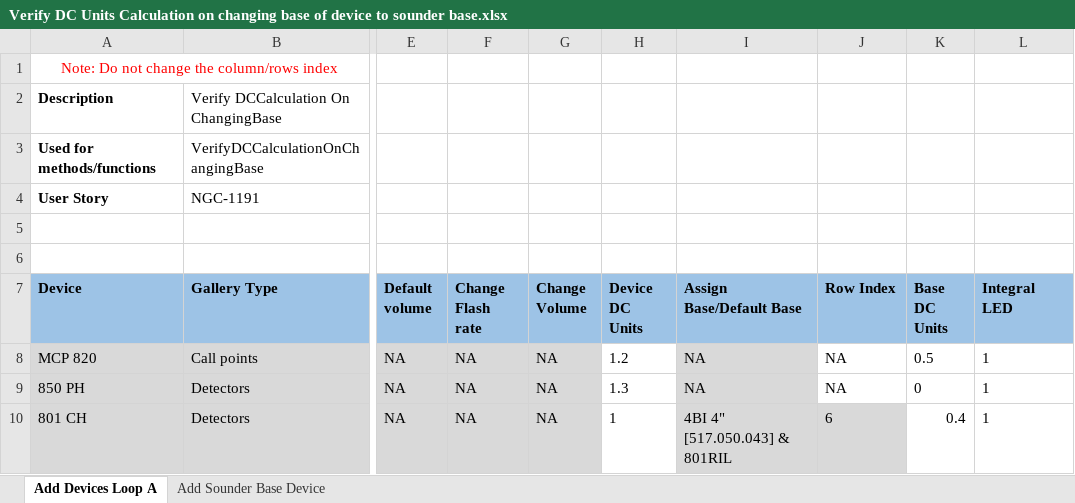
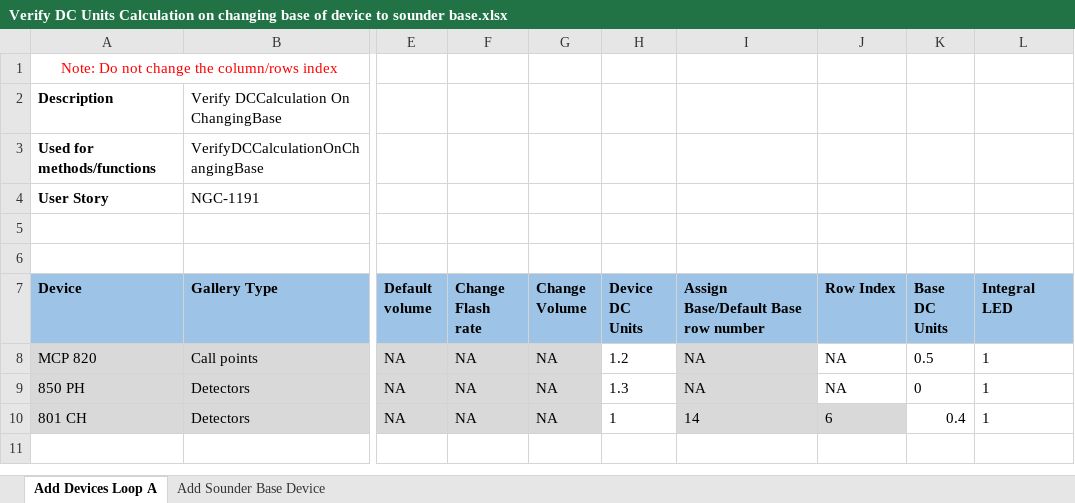
Before and after one commit to rohanpaw/DesktopInt, an Excel workbook: Test Data/Verify DC Units Calculation on changing base of device to sounder base.xlsx, sheet Add Devices Loop A, drawn as a sheet; only a part is shown, gaps mark what is left out; values as stored, in another font and other column widths than the file's, no borders; the diff names each change by its address in the sheet, - before the commit and + after, or states it on an @@ line.

Commit message:
Updated test data for TC-161 and TC-160

```diff
--- a/Test Data/Verify DC Units Calculation on changing base of device to sounder base.xlsx (sheet Add Devices Loop A)
+++ b/Test Data/Verify DC Units Calculation on changing base of device to sounder base.xlsx (sheet Add Devices Loop A)
-I7: Assign Base/Default Base
+I7: Assign Base/Default Base row number
-I10: 4BI 4" [517.050.043] & 801RIL
+I10: 14
```
Also changed, not shown: Test Data/TC_160_Verify Current(DC Units) calculation.xlsx.
